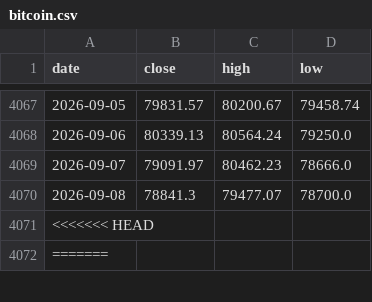
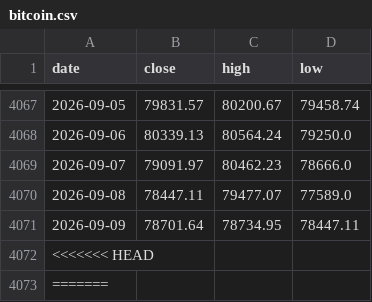
Before and after one commit to soohucn-gif/macro5-dashboard, a CSV file: data/bitcoin.csv, drawn as a sheet; only a part is shown, gaps mark what is left out.

```diff
--- a/data/bitcoin.csv
+++ b/data/bitcoin.csv
@@ -4069,3 +4069,4 @@ date,close,high,low
 2026-09-07,79091.97,80462.23,78666.0
-2026-09-08,78841.3,79477.07,78700.0
+2026-09-08,78447.11,79477.07,77589.0
+2026-09-09,78701.64,78734.95,78447.11
 <<<<<<< HEAD,,,
```
Also changed, not shown: data/equity_indices.csv, data/gold.csv, 8 other files.
